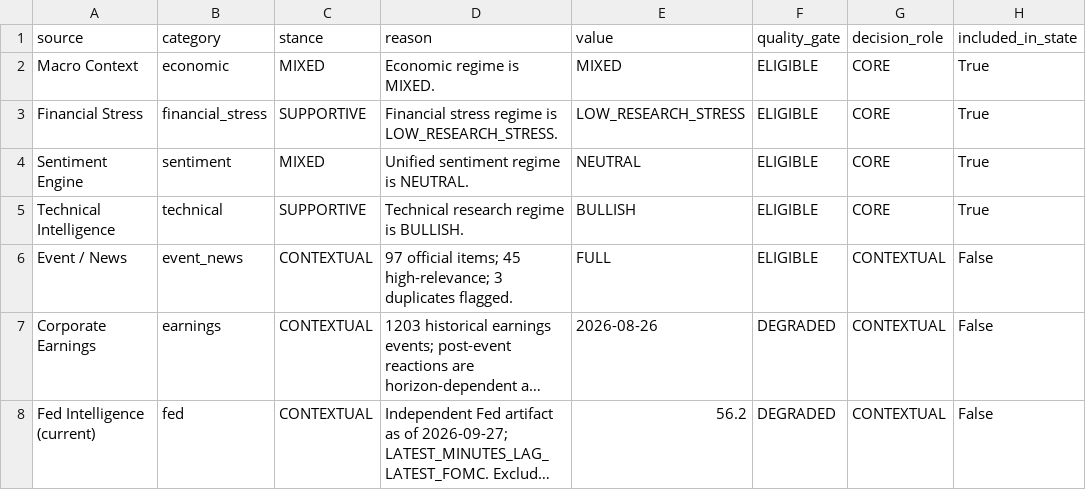
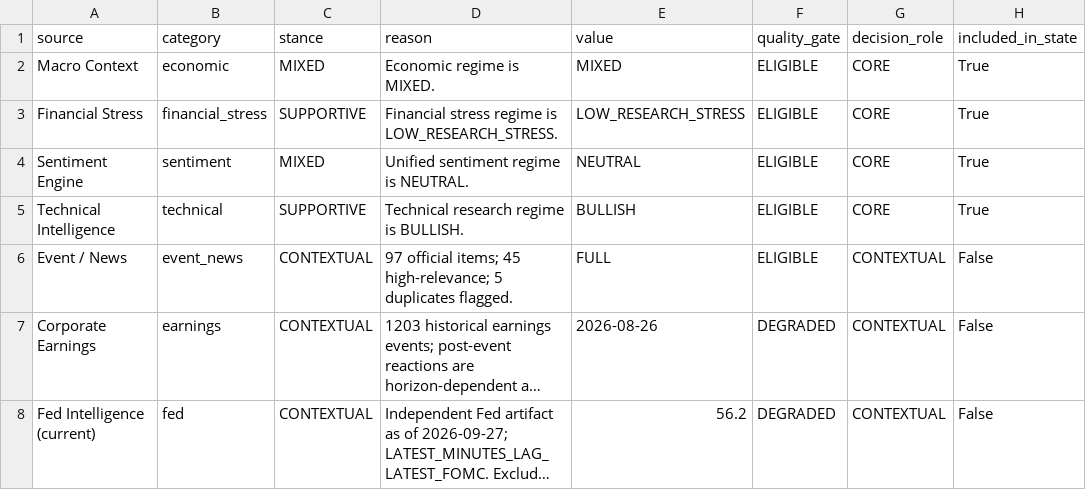
Before and after one commit to mohamednossaoui-max/US500-Macro-Intelligence, a CSV file: public_data/decision_engine_evidence_registry_v2.csv, drawn as a sheet; only a part is shown; long unchanged cells end in …; the diff names each change by its address in the sheet, - before the commit and + after, or states it on an @@ line.

```diff
--- a/public_data/decision_engine_evidence_registry_v2.csv
+++ b/public_data/decision_engine_evidence_registry_v2.csv
-D6 (reason): …45 high-relevance; 3 duplicates flagged.
+D6 (reason): …45 high-relevance; 5 duplicates flagged.
```
Also changed, not shown: public_data/event_news_research_v2.csv, public_data/remaining_layers_quality_v1.csv, 5 other files.
